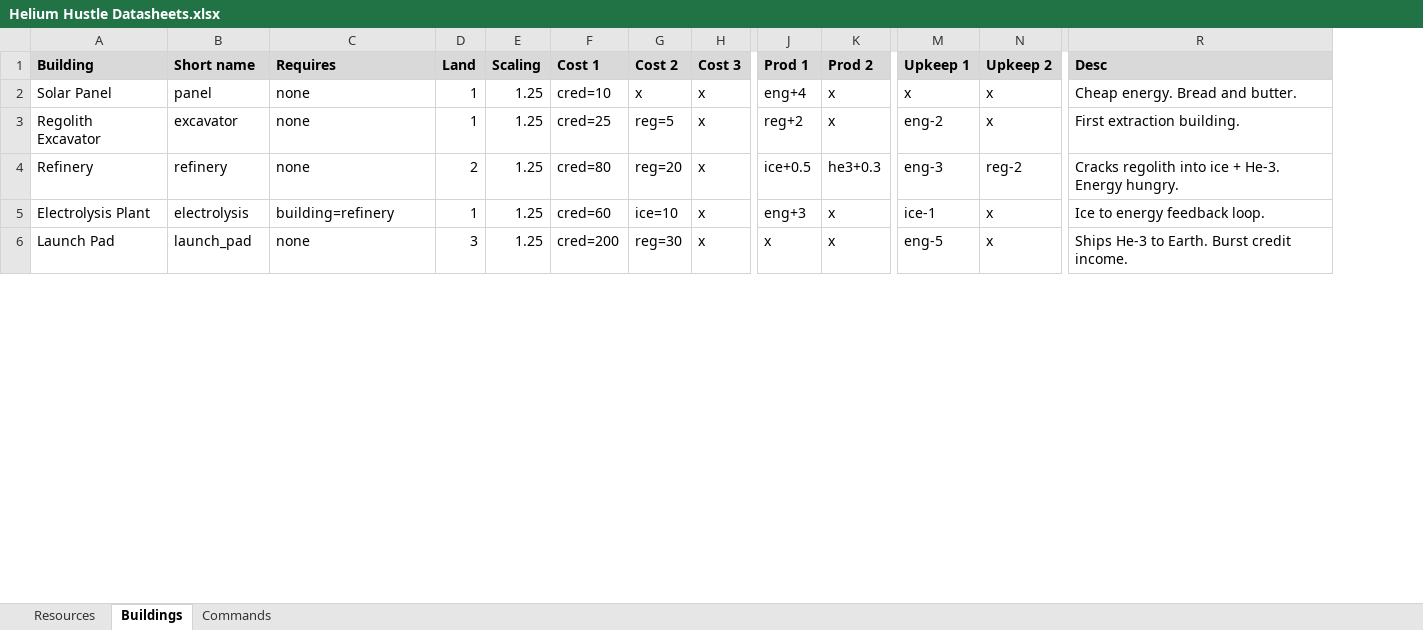
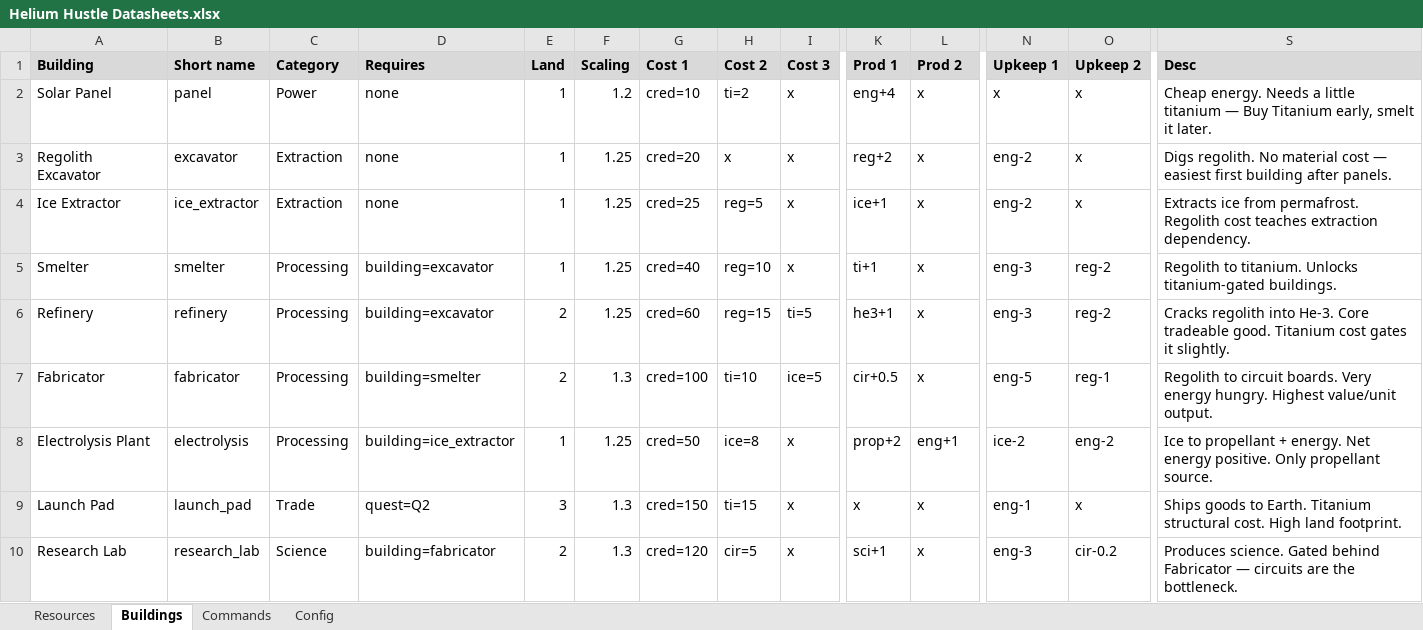
Before and after one commit to techmatt/helium-hustle-godot, an Excel workbook: data/Helium Hustle Datasheets.xlsx, sheet Buildings, drawn as a sheet; only a part is shown, gaps mark what is left out; values as stored, in another font and other column widths than the file's, no borders; addresses are those after the commit; rows hold the shown columns only; the diff covers the shown part only; the diff names each change by its address in the sheet, - before the commit and + after, or states it on an @@ line.

```diff
--- a/data/Helium Hustle Datasheets.xlsx (sheet Buildings)
+++ b/data/Helium Hustle Datasheets.xlsx (sheet Buildings)
+sheet tab: Config
+column C (Category), rows 2-3: Power | Extraction; row 6: Processing; rows 8-9: Processing | Trade
-F2 (Scaling): 1.25
+F2 (Scaling): 1.2
-H2 (Cost 2): x
+H2 (Cost 2): ti=2
-S2 (Desc): Cheap energy. Bread and butter.
+S2 (Desc): Cheap energy. Needs a little titanium — Buy Titanium early, smelt it later.
-G3 (Cost 1): cred=25
+G3 (Cost 1): cred=20
-H3 (Cost 2): reg=5
+H3 (Cost 2): x
-S3 (Desc): First extraction building.
+S3 (Desc): Digs regolith. No material cost — easiest first building after panels.
+row 4: Ice Extractor | ice_extractor | Extraction | none | 1 | 1.25 | cred=25 | reg=5 | x | ice+1 | x | eng-2 | x | Extracts ice from permafrost. Regolith cost teaches extraction dependency.
+row 5: Smelter | smelter | Processing | building=excavator | 1 | 1.25 | cred=40 | reg=10 | x | ti+1 | x | eng-3 | reg-2 | Regolith to titanium. Unlocks titanium-gated buildings.
-D6 (Requires): none
+D6 (Requires): building=excavator
-G6 (Cost 1): cred=80
+G6 (Cost 1): cred=60
-H6 (Cost 2): reg=20
+H6 (Cost 2): reg=15
-I6 (Cost 3): x
+I6 (Cost 3): ti=5
-K6 (Prod 1): ice+0.5
+K6 (Prod 1): he3+1
-L6 (Prod 2): he3+0.3
+L6 (Prod 2): x
-S6 (Desc): …regolith into ice + He-3. Energy hungry.
+S6 (Desc): …regolith into He-3. Core tradeable good. Titanium cost gates it slightly.
+row 7: Fabricator | fabricator | Processing | building=smelter | 2 | 1.3 | cred=100 | ti=10 | ice=5 | cir+0.5 | x | eng-5 | reg-1 | Regolith to circuit boards. Very energy hungry. Highest value/unit output.
-D8 (Requires): building=refinery
+D8 (Requires): building=ice_extractor
-G8 (Cost 1): cred=60
+G8 (Cost 1): cred=50
-H8 (Cost 2): ice=10
+H8 (Cost 2): ice=8
-K8 (Prod 1): eng+3
+K8 (Prod 1): prop+2
-L8 (Prod 2): x
+L8 (Prod 2): eng+1
-N8 (Upkeep 1): ice-1
+N8 (Upkeep 1): ice-2
-O8 (Upkeep 2): x
+O8 (Upkeep 2): eng-2
-S8 (Desc): Ice to energy feedback loop.
+S8 (Desc): Ice to propellant + energy. Net energy positive. Only propellant source.
-D9 (Requires): none
+D9 (Requires): quest=Q2
-F9 (Scaling): 1.25
+F9 (Scaling): 1.3
-G9 (Cost 1): cred=200
+G9 (Cost 1): cred=150
-H9 (Cost 2): reg=30
+H9 (Cost 2): ti=15
-N9 (Upkeep 1): eng-5
+N9 (Upkeep 1): eng-1
-S9 (Desc): Ships He-3 to Earth. Burst credit income.
+S9 (Desc): Ships goods to Earth. Titanium structural cost. High land footprint.
+row 10: Research Lab | research_lab | Science | building=fabricator | 2 | 1.3 | cred=120 | cir=5 | x | sci+1 | x | eng-3 | cir-0.2 | Produces science. Gated behind Fabricator — circuits are the bottleneck.
```
Also changed, not shown: 2 added rows, 1 removed row and 13 edited cells elsewhere in this sheet, sheet Commands, sheet Resources, 15 other files.
